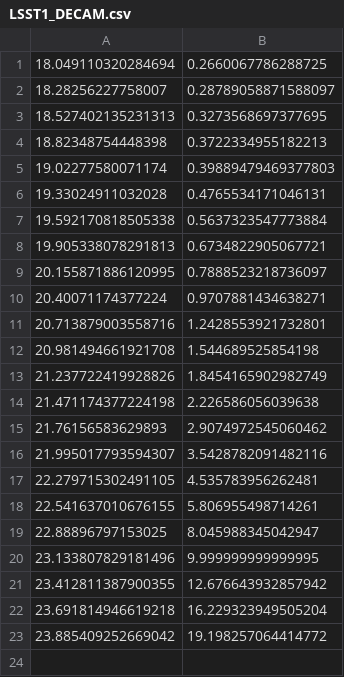
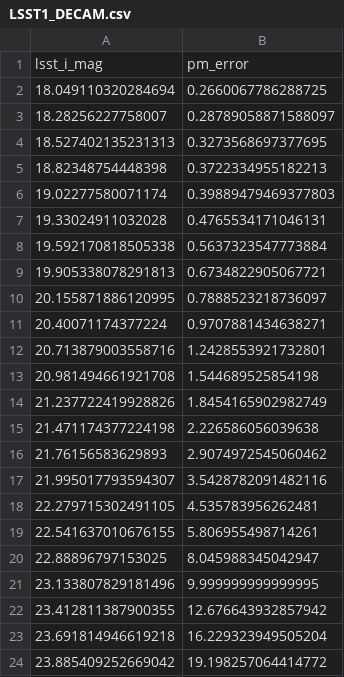
Before and after one commit to spec-s5/spec-s5-instrument, a CSV file: spec5/instrument/data/LSST1_DECAM.csv, drawn as a sheet; the diff names each change by its address in the sheet, - before the commit and + after, or states it on an @@ line.

```diff
--- a/spec5/instrument/data/LSST1_DECAM.csv
+++ b/spec5/instrument/data/LSST1_DECAM.csv
+row 1: lsst_i_mag | pm_error
```
Also changed, not shown: spec5/instrument/data/GAIA_DR5.csv, spec5/instrument/data/dist_err_vs_snr_dwarf.csv, 6 other files.
